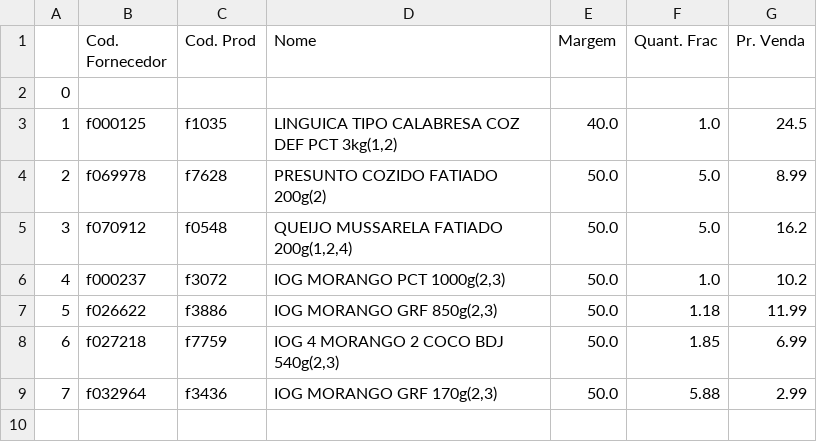
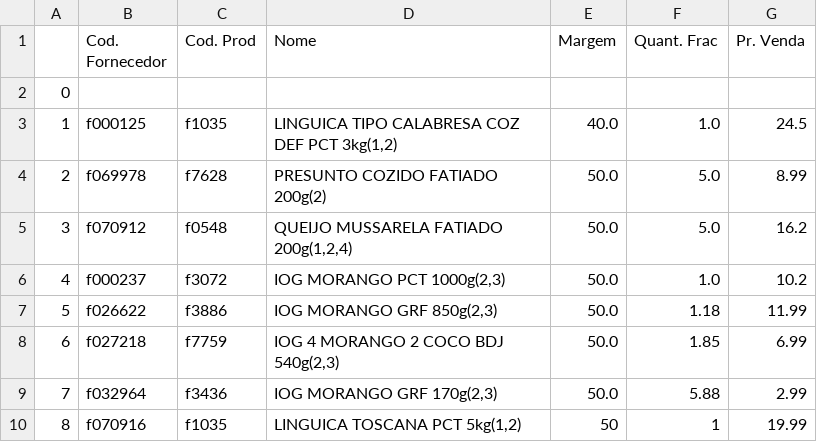
Before and after one commit to I3run01/PY-Auto-Preco-V2, a CSV file: Frimesa BD.csv, drawn as a sheet.

```diff
--- a/Frimesa BD.csv
+++ b/Frimesa BD.csv
@@ -9 +9,2 @@
 7,f032964,f3436,"IOG MORANGO GRF 170g(2,3)",50.0,5.88,2.99
+8,f070916,f1035,"LINGUICA TOSCANA PCT 5kg(1,2)",50,1,19.99
```
Also changed, not shown: Bocchi BD.csv, 2 other files.
